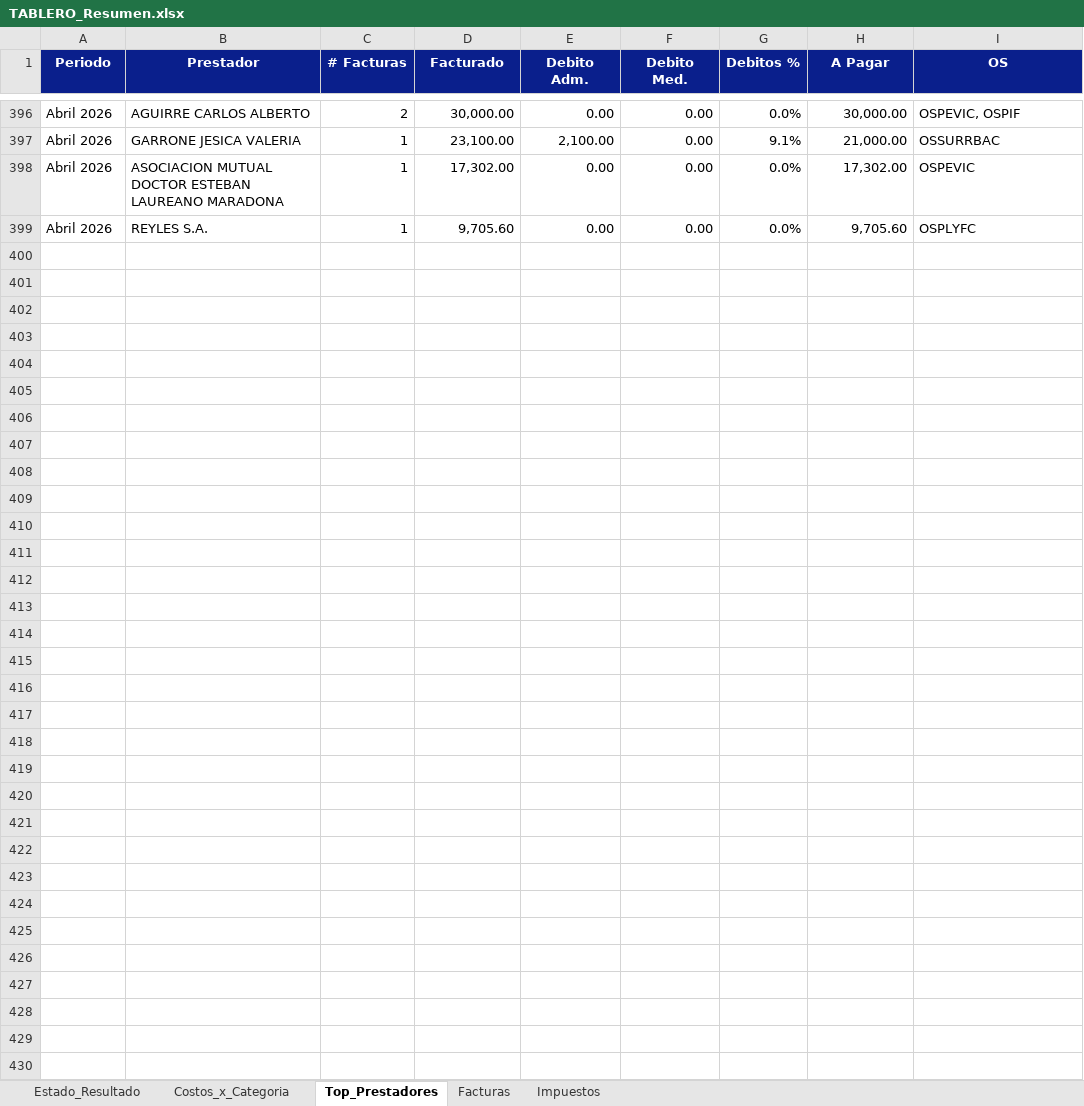
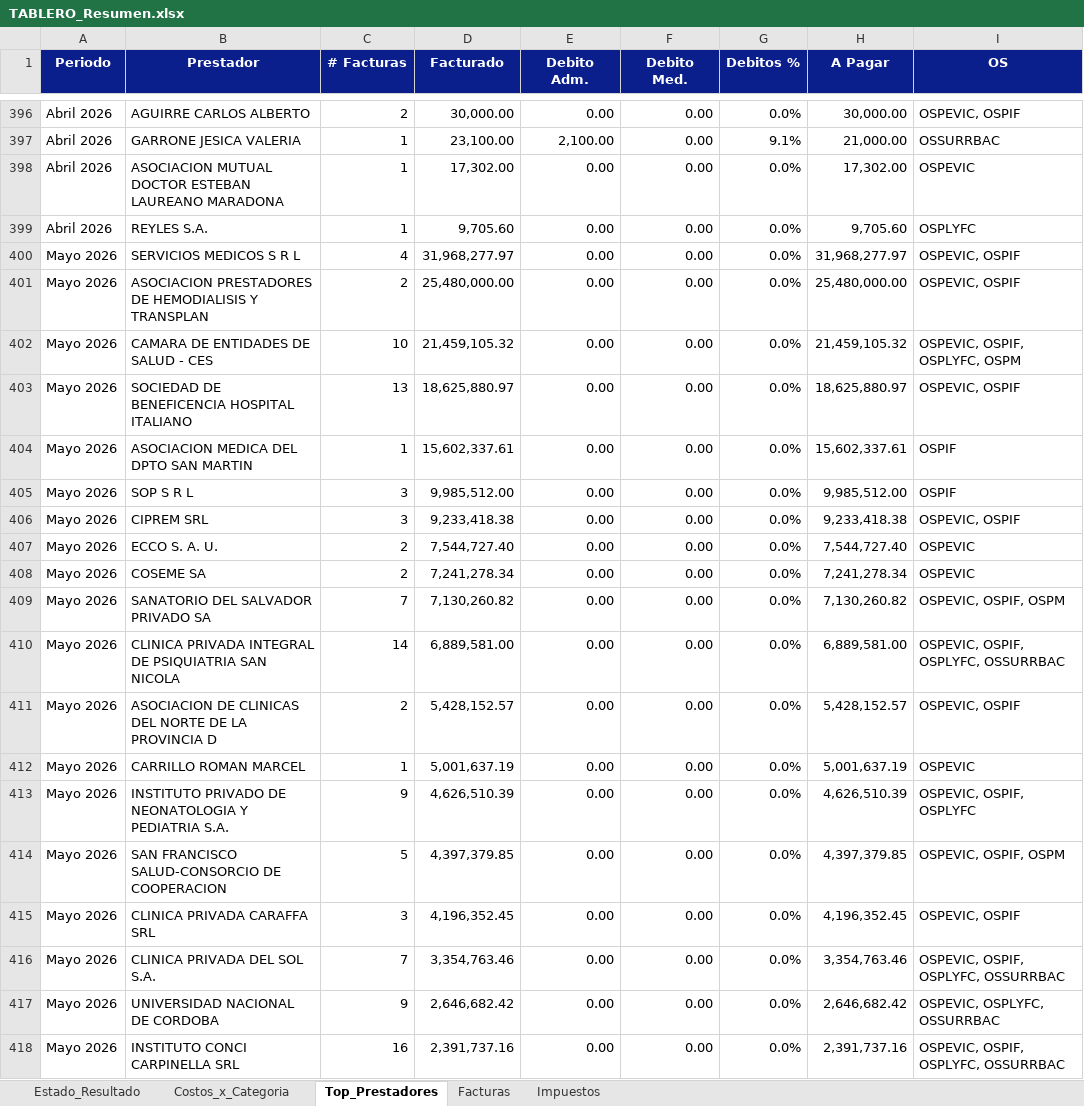
Before and after one commit to francolunaklick-web/GRIFFTABLEROS, an Excel workbook: estado_resultado/TABLERO_Resumen.xlsx, sheet Top_Prestadores, drawn as a sheet; only a part is shown, gaps mark what is left out; values as stored, in another font and other column widths than the file's, no borders; the diff covers the shown part only; the diff names each change by its address in the sheet, - before the commit and + after, or states it on an @@ line.

```diff
--- a/estado_resultado/TABLERO_Resumen.xlsx (sheet Top_Prestadores)
+++ b/estado_resultado/TABLERO_Resumen.xlsx (sheet Top_Prestadores)
+row 400: Mayo 2026 | SERVICIOS MEDICOS S R L | 4 | 31,968,277.97 | 0.00 | 0.00 | 0.0% | 31,968,277.97 | OSPEVIC, OSPIF
+row 401: Mayo 2026 | ASOCIACION PRESTADORES DE HEMODIALISIS Y TRANSPLAN | 2 | 25,480,000.00 | 0.00 | 0.00 | 0.0% | 25,480,000.00 | OSPEVIC, OSPIF
+row 402: Mayo 2026 | CAMARA DE ENTIDADES DE SALUD - CES | 10 | 21,459,105.32 | 0.00 | 0.00 | 0.0% | 21,459,105.32 | OSPEVIC, OSPIF, OSPLYFC, OSPM
+row 403: Mayo 2026 | SOCIEDAD DE BENEFICENCIA HOSPITAL ITALIANO | 13 | 18,625,880.97 | 0.00 | 0.00 | 0.0% | 18,625,880.97 | OSPEVIC, OSPIF
+row 404: Mayo 2026 | ASOCIACION MEDICA DEL DPTO SAN MARTIN | 1 | 15,602,337.61 | 0.00 | 0.00 | 0.0% | 15,602,337.61 | OSPIF
+row 405: Mayo 2026 | SOP S R L | 3 | 9,985,512.00 | 0.00 | 0.00 | 0.0% | 9,985,512.00 | OSPIF
+row 406: Mayo 2026 | CIPREM SRL | 3 | 9,233,418.38 | 0.00 | 0.00 | 0.0% | 9,233,418.38 | OSPEVIC, OSPIF
+row 407: Mayo 2026 | ECCO S. A. U. | 2 | 7,544,727.40 | 0.00 | 0.00 | 0.0% | 7,544,727.40 | OSPEVIC
+row 408: Mayo 2026 | COSEME SA | 2 | 7,241,278.34 | 0.00 | 0.00 | 0.0% | 7,241,278.34 | OSPEVIC
+row 409: Mayo 2026 | SANATORIO DEL SALVADOR PRIVADO SA | 7 | 7,130,260.82 | 0.00 | 0.00 | 0.0% | 7,130,260.82 | OSPEVIC, OSPIF, OSPM
+row 410: Mayo 2026 | CLINICA PRIVADA INTEGRAL DE PSIQUIATRIA SAN NICOLA | 14 | 6,889,581.00 | 0.00 | 0.00 | 0.0% | 6,889,581.00 | OSPEVIC, OSPIF, OSPLYFC, OSSURRBAC
+row 411: Mayo 2026 | ASOCIACION DE CLINICAS DEL NORTE DE LA PROVINCIA D | 2 | 5,428,152.57 | 0.00 | 0.00 | 0.0% | 5,428,152.57 | OSPEVIC, OSPIF
+row 412: Mayo 2026 | CARRILLO ROMAN MARCEL | 1 | 5,001,637.19 | 0.00 | 0.00 | 0.0% | 5,001,637.19 | OSPEVIC
+row 413: Mayo 2026 | INSTITUTO PRIVADO DE NEONATOLOGIA Y PEDIATRIA S.A. | 9 | 4,626,510.39 | 0.00 | 0.00 | 0.0% | 4,626,510.39 | OSPEVIC, OSPIF, OSPLYFC
+row 414: Mayo 2026 | SAN FRANCISCO SALUD-CONSORCIO DE COOPERACION | 5 | 4,397,379.85 | 0.00 | 0.00 | 0.0% | 4,397,379.85 | OSPEVIC, OSPIF, OSPM
+row 415: Mayo 2026 | CLINICA PRIVADA CARAFFA SRL | 3 | 4,196,352.45 | 0.00 | 0.00 | 0.0% | 4,196,352.45 | OSPEVIC, OSPIF
+row 416: Mayo 2026 | CLINICA PRIVADA DEL SOL S.A. | 7 | 3,354,763.46 | 0.00 | 0.00 | 0.0% | 3,354,763.46 | OSPEVIC, OSPIF, OSPLYFC, OSSURRBAC
+row 417: Mayo 2026 | UNIVERSIDAD NACIONAL DE CORDOBA | 9 | 2,646,682.42 | 0.00 | 0.00 | 0.0% | 2,646,682.42 | OSPEVIC, OSPLYFC, OSSURRBAC
+row 418: Mayo 2026 | INSTITUTO CONCI CARPINELLA SRL | 16 | 2,391,737.16 | 0.00 | 0.00 | 0.0% | 2,391,737.16 | OSPEVIC, OSPIF, OSPLYFC, OSSURRBAC
```
Also changed, not shown: 85 added rows elsewhere in this sheet, sheet Facturas, sheet Estado_Resultado, sheet Costos_x_Categoria, cuentas_a_pagar/TABLERO_Resumen.xlsx, flujo_bancario/TABLERO_Resumen.xlsx, 12 other files.
